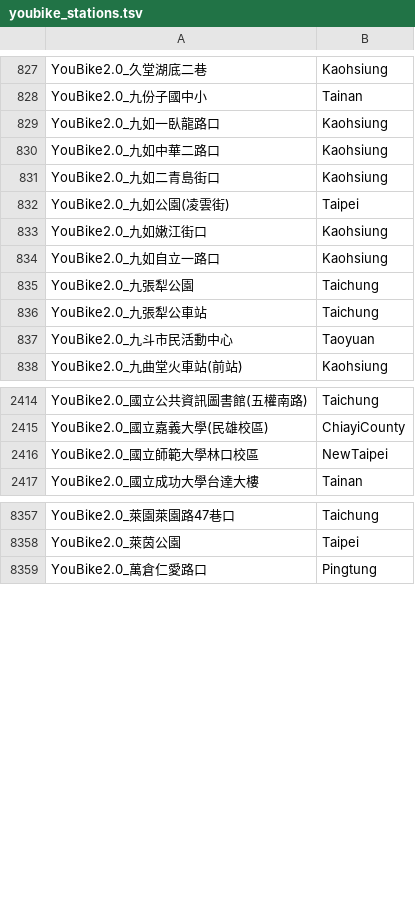
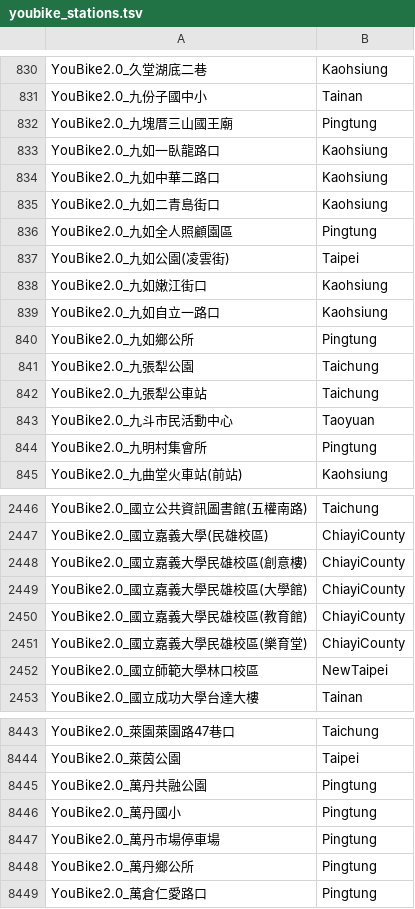
Before and after one commit to jimmy90109/live-status-reminder, a TSV file: app/src/main/res/raw/youbike_stations.tsv, drawn as a sheet; only a part is shown, gaps mark what is left out; the diff covers the shown part only; the diff names each change by its address in the sheet, - before the commit and + after, or states it on an @@ line.

```diff
--- a/app/src/main/res/raw/youbike_stations.tsv
+++ b/app/src/main/res/raw/youbike_stations.tsv
+row 832: YouBike2.0_九塊厝三山國王廟 | Pingtung
+row 836: YouBike2.0_九如全人照顧園區 | Pingtung
+row 840: YouBike2.0_九如鄉公所 | Pingtung
+row 844: YouBike2.0_九明村集會所 | Pingtung
+row 2448: YouBike2.0_國立嘉義大學民雄校區(創意樓) | ChiayiCounty
+row 2449: YouBike2.0_國立嘉義大學民雄校區(大學館) | ChiayiCounty
+row 2450: YouBike2.0_國立嘉義大學民雄校區(教育館) | ChiayiCounty
+row 2451: YouBike2.0_國立嘉義大學民雄校區(樂育堂) | ChiayiCounty
+row 8445: YouBike2.0_萬丹共融公園 | Pingtung
+row 8446: YouBike2.0_萬丹國小 | Pingtung
+row 8447: YouBike2.0_萬丹市場停車場 | Pingtung
+row 8448: YouBike2.0_萬丹鄉公所 | Pingtung
```
Also changed, not shown: 86 added rows, 1 removed row and 1 edited cell elsewhere in this file, 4 other files.
